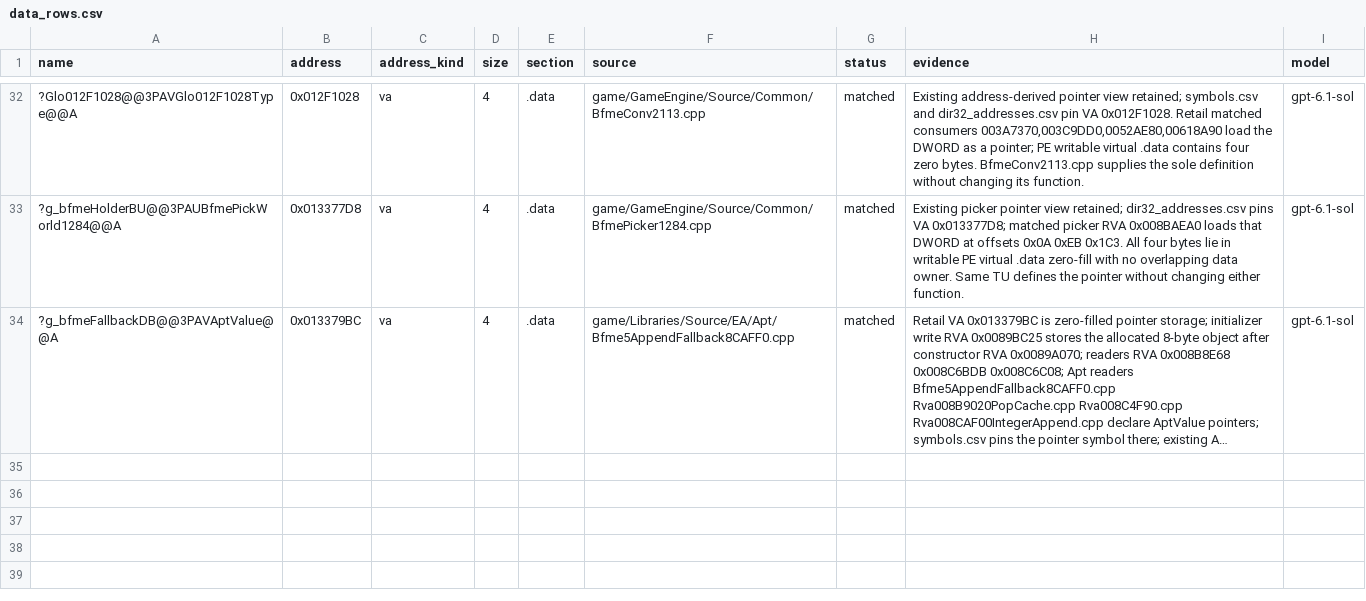
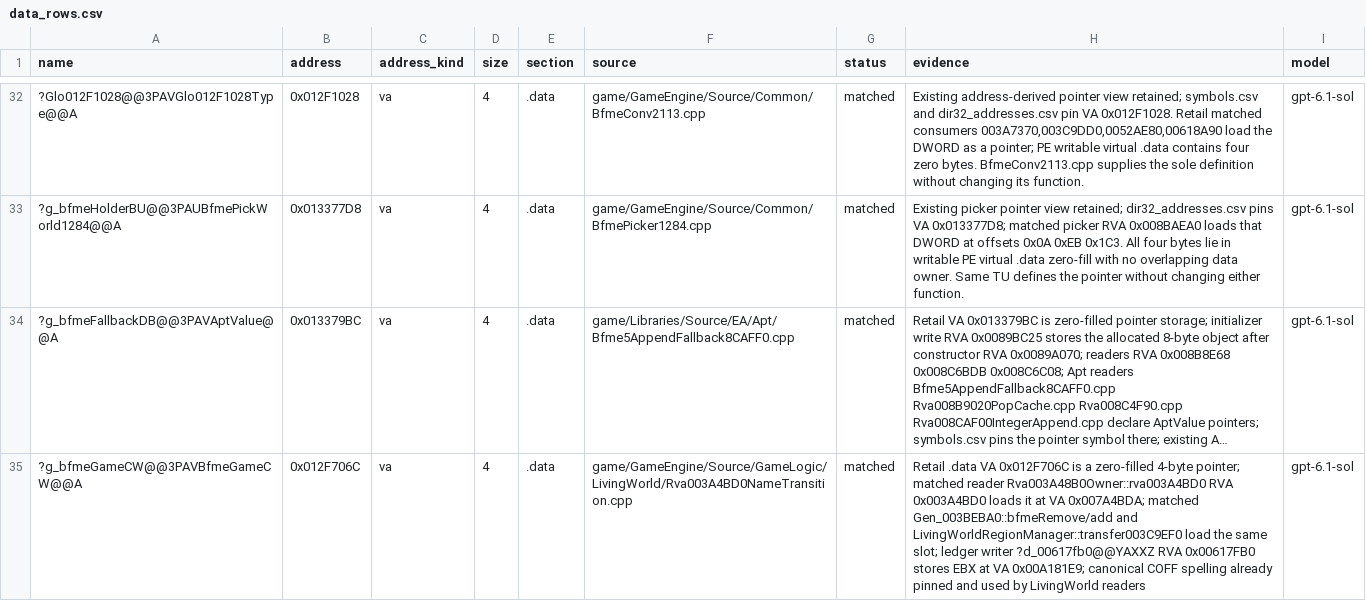
Before and after one commit to Open-BFME/Open-BFME-1, a CSV file: targets/game/reverse/data_rows.csv, drawn as a sheet; only a part is shown, gaps mark what is left out; long unchanged cells end in …; the diff names each change by its address in the sheet, - before the commit and + after, or states it on an @@ line.

Commit message:
link: define g_bfmeGameCW at 0x012F706C
Defined once as BfmeGameCW *, the spelling 18 files declare; four files that used g_bfmeSinkAM or a C spelling now cast, bytes unchanged.

Claim-Lease: 0xFF13D59D=82d7a3db8350478b8b120bef07cf1960

```diff
--- a/targets/game/reverse/data_rows.csv
+++ b/targets/game/reverse/data_rows.csv
+row 35: ?g_bfmeGameCW@@3PAVBfmeGameCW@@A | 0x012F706C | va | 4 | .data | game/GameEngine/Source/GameLogic/LivingWorld/Rva003A4BD0NameTransition.cpp | matched | Retail .data VA 0x012F706C is a zero-filled 4-byte pointer; matched reader Rva003A48B0Owner::rva003A4BD0 RVA 0x003A4BD0 loads it at VA 0x007A4BDA; matched Gen_003BEBA0::bfmeRemove/add and LivingWorldRegionManager::transfer003C9EF0 load the same slot; ledger writer ?d_00617fb0@@YAXXZ RVA 0x00617FB0 stores EBX at VA 0x00A181E9; canonical COFF spelling already pinned and used by LivingWorld readers | gpt-6.1-sol
```
Also changed, not shown: 5 other files.
